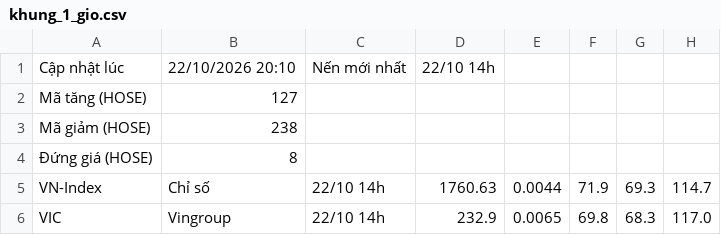
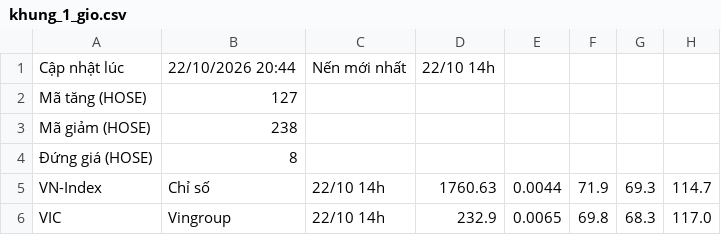
Before and after one commit to quangn1975/do-rong-hose, a CSV file: data/khung_1_gio.csv, drawn as a sheet; only a part is shown; the diff names each change by its address in the sheet, - before the commit and + after, or states it on an @@ line.

```diff
--- a/data/khung_1_gio.csv
+++ b/data/khung_1_gio.csv
-B1: 22/10/2026 20:10
+B1: 22/10/2026 20:44
```
